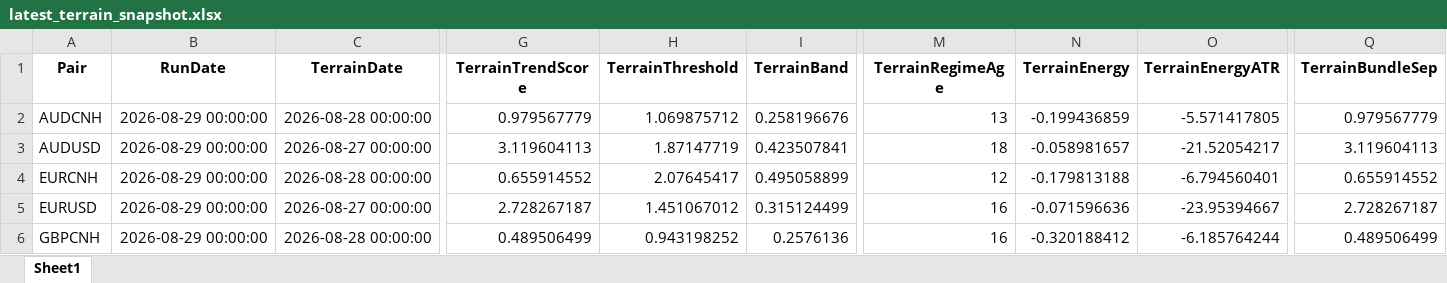
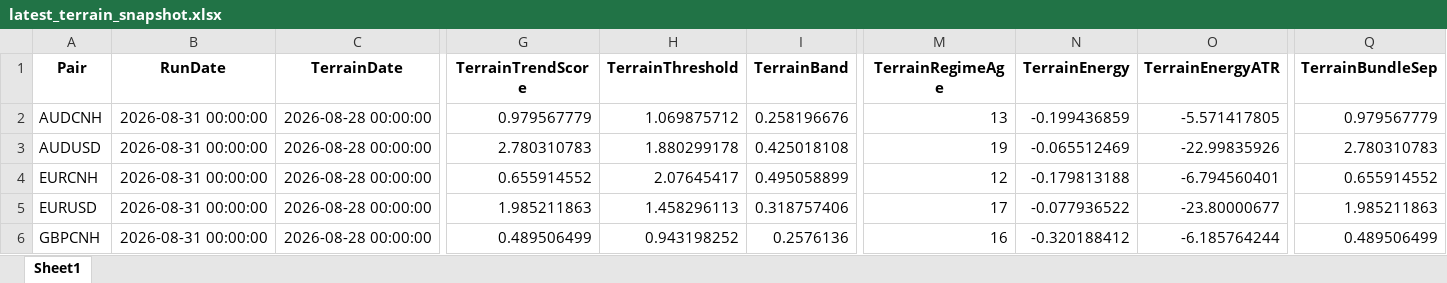
Before and after one commit to aspttwwly/fx-metals-forecast-board, an Excel workbook: public/data/files/latest_terrain_snapshot.xlsx, sheet Sheet1, drawn as a sheet; only a part is shown, gaps mark what is left out; values as stored, in another font and other column widths than the file's, no borders; the diff covers the shown part only; the diff names each change by its address in the sheet, - before the commit and + after, or states it on an @@ line.

Commit message:
Update forecast data 2026-08-31_20-38-19

```diff
--- a/public/data/files/latest_terrain_snapshot.xlsx (sheet Sheet1)
+++ b/public/data/files/latest_terrain_snapshot.xlsx (sheet Sheet1)
-B2:B6 (RunDate): 2026-08-29 00:00:00
+B2:B6 (RunDate): 2026-08-31 00:00:00
-C3 (TerrainDate): 2026-08-27 00:00:00
+C3 (TerrainDate): 2026-08-28 00:00:00
-G3 (TerrainTrendScore): 3.119604113
+G3 (TerrainTrendScore): 2.780310783
-H3 (TerrainThreshold): 1.87147719
+H3 (TerrainThreshold): 1.880299178
-I3 (TerrainBand): 0.423507841
+I3 (TerrainBand): 0.425018108
-M3 (TerrainRegimeAge): 18
+M3 (TerrainRegimeAge): 19
-N3 (TerrainEnergy): -0.058981657
+N3 (TerrainEnergy): -0.065512469
-O3 (TerrainEnergyATR): -21.52054217
+O3 (TerrainEnergyATR): -22.99835926
-Q3 (TerrainBundleSep): 3.119604113
+Q3 (TerrainBundleSep): 2.780310783
-C5 (TerrainDate): 2026-08-27 00:00:00
+C5 (TerrainDate): 2026-08-28 00:00:00
-G5 (TerrainTrendScore): 2.728267187
+G5 (TerrainTrendScore): 1.985211863
-H5 (TerrainThreshold): 1.451067012
+H5 (TerrainThreshold): 1.458296113
-I5 (TerrainBand): 0.315124499
+I5 (TerrainBand): 0.318757406
-M5 (TerrainRegimeAge): 16
+M5 (TerrainRegimeAge): 17
-N5 (TerrainEnergy): -0.071596636
+N5 (TerrainEnergy): -0.077936522
-O5 (TerrainEnergyATR): -23.95394667
+O5 (TerrainEnergyATR): -23.80000677
-Q5 (TerrainBundleSep): 2.728267187
+Q5 (TerrainBundleSep): 1.985211863
```
Also changed, not shown: 201 edited cells elsewhere in this sheet, public/data/files/AUDCNH_forecast.xlsx, public/data/files/GBPCNH_forecast.xlsx, 37 other files.
